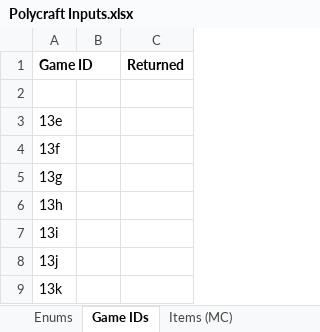
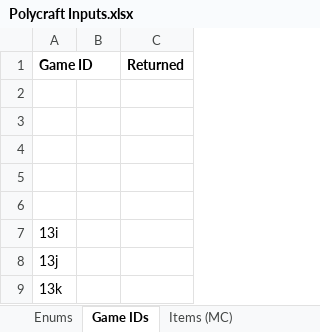
Before and after one commit to PolycraftWorld/polycraft-world, an Excel workbook: config/Polycraft Inputs.xlsx, sheet Game IDs, drawn as a sheet; only a part is shown; values as stored, in another font and other column widths than the file's, no borders; the diff names each change by its address in the sheet, - before the commit and + after, or states it on an @@ line.

```diff
--- a/config/Polycraft Inputs.xlsx (sheet Game IDs)
+++ b/config/Polycraft Inputs.xlsx (sheet Game IDs)
-A3 (Game ID): 13e
+A3 (Game ID): (empty)
-A4 (Game ID): 13f
+A4 (Game ID): (empty)
-A5 (Game ID): 13g
+A5 (Game ID): (empty)
-A6 (Game ID): 13h
+A6 (Game ID): (empty)
```
Also changed, not shown: config/Polycraft Materials.xlsx, config/Polycraft Polymers.xlsx, 16 other files.
